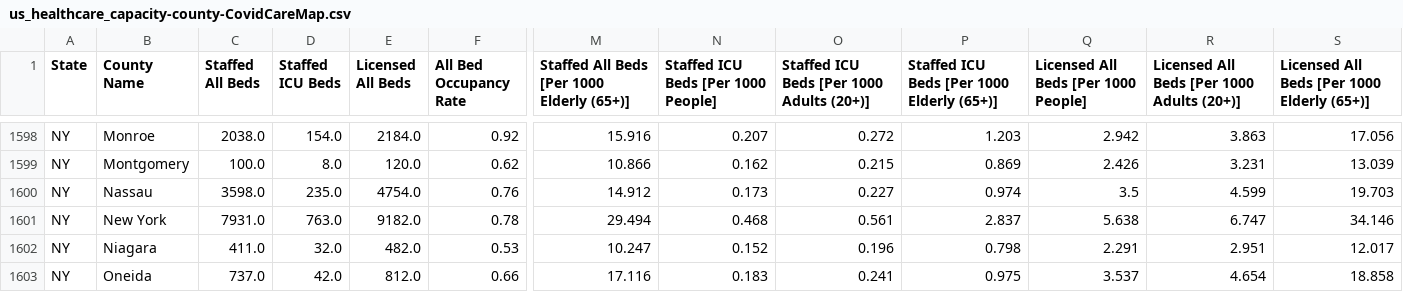
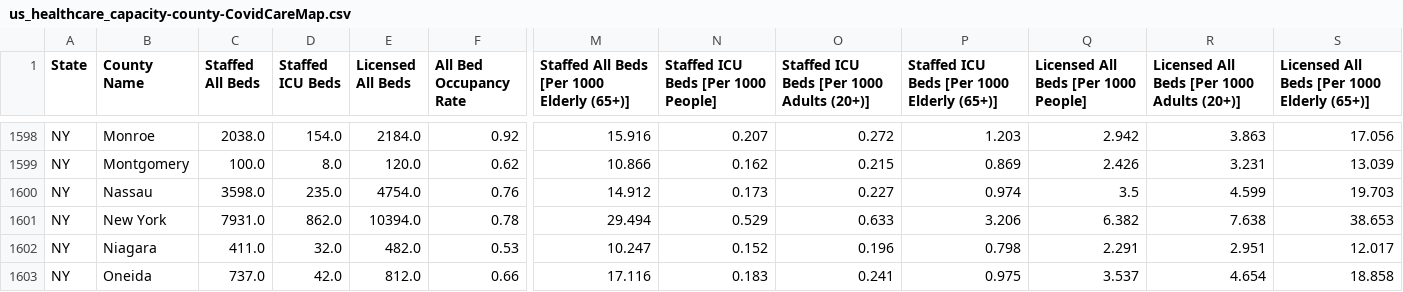
Before and after one commit to covidcaremap/covid19-healthsystemcapacity, a CSV file: data/published/us_healthcare_capacity-county-CovidCareMap.csv, drawn as a sheet; only a part is shown, gaps mark what is left out; the diff names each change by its address in the sheet, - before the commit and + after, or states it on an @@ line.

```diff
--- a/data/published/us_healthcare_capacity-county-CovidCareMap.csv
+++ b/data/published/us_healthcare_capacity-county-CovidCareMap.csv
-D1601 (Staffed ICU Beds): 763.0
+D1601 (Staffed ICU Beds): 862.0
-E1601 (Licensed All Beds): 9182.0
+E1601 (Licensed All Beds): 10394.0
-N1601: 0.468
+N1601: 0.529
-O1601: 0.561
+O1601: 0.633
-P1601: 2.837
+P1601: 3.206
-Q1601: 5.638
+Q1601: 6.382
-R1601: 6.747
+R1601: 7.638
-S1601: 34.146
+S1601: 38.653
```
Also changed, not shown: data/external/covidcaremap-ushcsc-facility-manual-override.csv, data/published/us_healthcare_capacity-hrr-CovidCareMap.csv, 10 other files.
